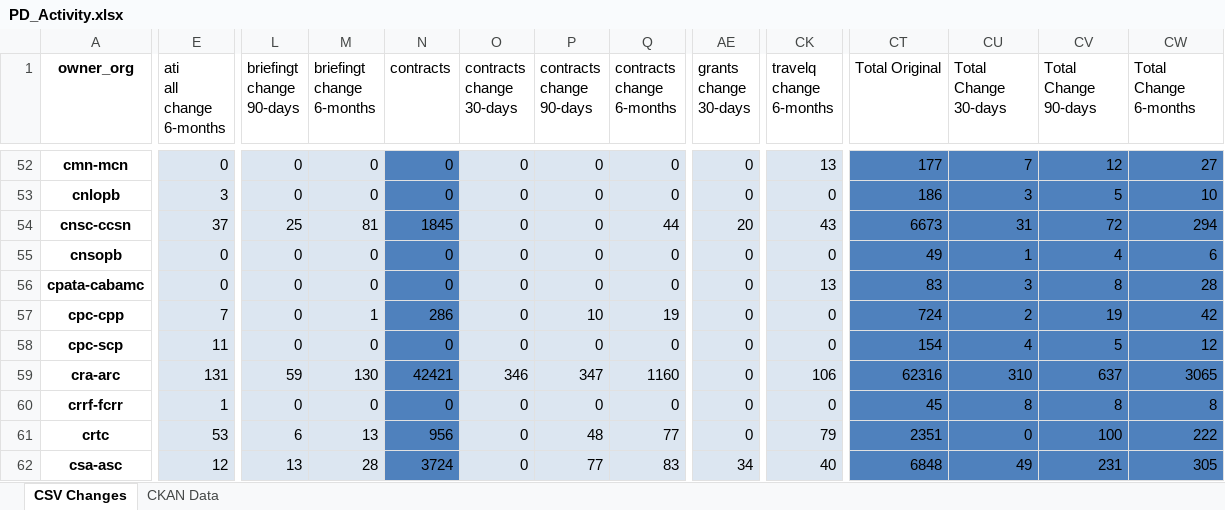
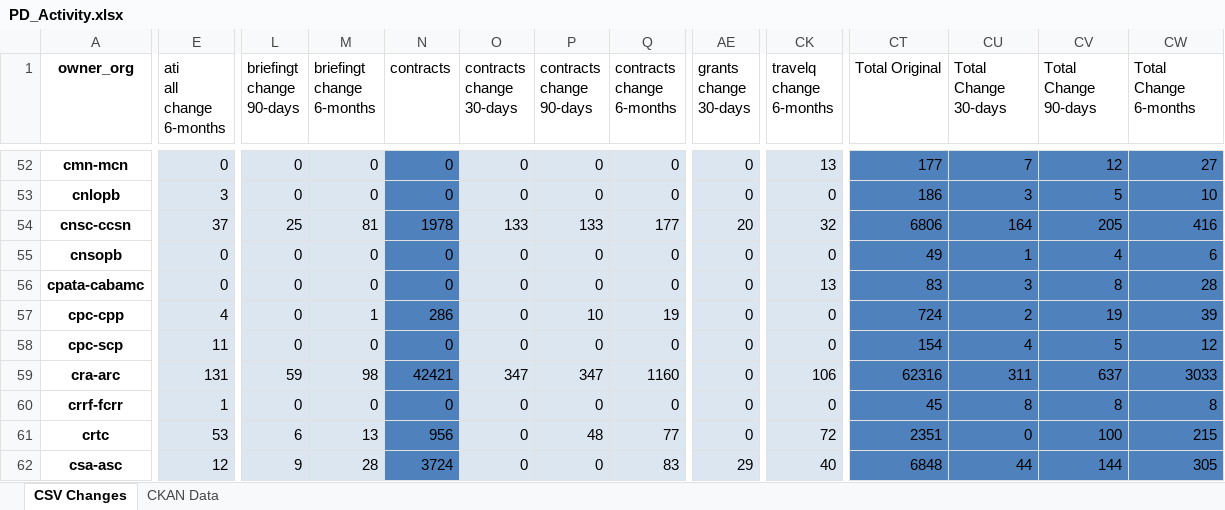
Before and after one commit to PatLittle/analytics-corporate-reporting, an Excel workbook: PD_CHANGES_RPT/PD_Activity.xlsx, sheet CSV Changes, drawn as a sheet; only a part is shown, gaps mark what is left out; values as stored, in another font and other column widths than the file's, no borders; the diff covers the shown part only; the diff names each change by its address in the sheet, - before the commit and + after, or states it on an @@ line.

```diff
--- a/PD_CHANGES_RPT/PD_Activity.xlsx (sheet CSV Changes)
+++ b/PD_CHANGES_RPT/PD_Activity.xlsx (sheet CSV Changes)
-N54 (contracts): 1845
+N54 (contracts): 1978
-O54 (contracts change 30-days): 0
+O54 (contracts change 30-days): 133
-P54 (contracts change 90-days): 0
+P54 (contracts change 90-days): 133
-Q54 (contracts change 6-months): 44
+Q54 (contracts change 6-months): 177
-CK54 (travelq change 6-months): 43
+CK54 (travelq change 6-months): 32
-CT54 (Total Original): 6673
+CT54 (Total Original): 6806
-CU54 (Total Change 30-days): 31
+CU54 (Total Change 30-days): 164
-CV54 (Total Change 90-days): 72
+CV54 (Total Change 90-days): 205
-CW54 (Total Change 6-months): 294
+CW54 (Total Change 6-months): 416
-E57 (ati all change 6-months): 7
+E57 (ati all change 6-months): 4
-CW57 (Total Change 6-months): 42
+CW57 (Total Change 6-months): 39
-M59 (briefingt change 6-months): 130
+M59 (briefingt change 6-months): 98
-O59 (contracts change 30-days): 346
+O59 (contracts change 30-days): 347
-CU59 (Total Change 30-days): 310
+CU59 (Total Change 30-days): 311
-CW59 (Total Change 6-months): 3065
+CW59 (Total Change 6-months): 3033
-CK61 (travelq change 6-months): 79
+CK61 (travelq change 6-months): 72
-CW61 (Total Change 6-months): 222
+CW61 (Total Change 6-months): 215
-L62 (briefingt change 90-days): 13
+L62 (briefingt change 90-days): 9
-P62 (contracts change 90-days): 77
+P62 (contracts change 90-days): 0
-AE62 (grants change 30-days): 34
+AE62 (grants change 30-days): 29
-CU62 (Total Change 30-days): 49
+CU62 (Total Change 30-days): 44
-CV62 (Total Change 90-days): 231
+CV62 (Total Change 90-days): 144
```
Also changed, not shown: 525 edited cells elsewhere in this sheet, sheet CKAN Data, 2 other files.
